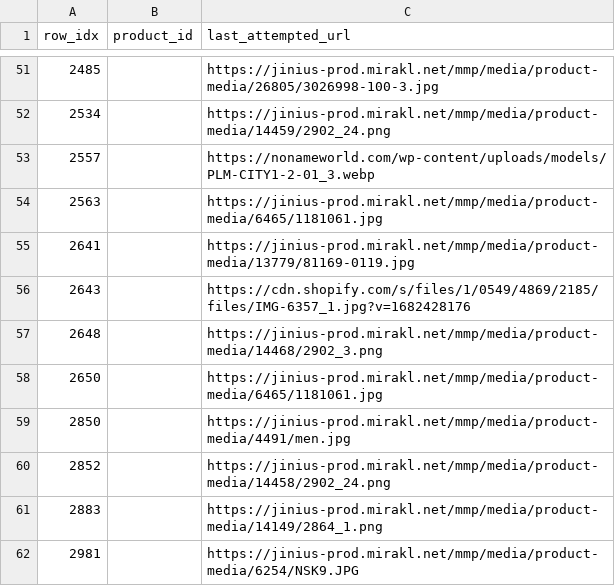
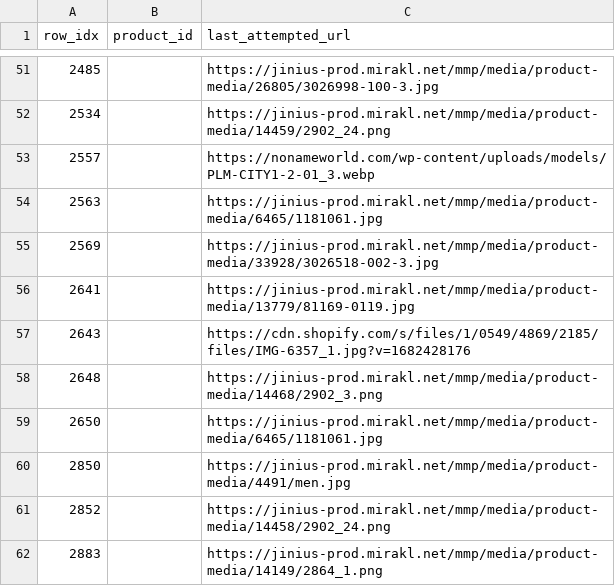
Before and after one commit to AntriaI/Jinius-Capstone, a CSV file: broken_images.csv, drawn as a sheet; only a part is shown, gaps mark what is left out; the shorter side is filled out with more unchanged rows; the diff names each change by its address in the sheet, - before the commit and + after, or states it on an @@ line.

```diff
--- a/broken_images.csv
+++ b/broken_images.csv
+row 55: 2569 |  | https://jinius-prod.mirakl.net/mmp/media/product-media/33928/3026518-002-3.jpg
```
Also changed, not shown: image_ids.csv, 3 other files.
